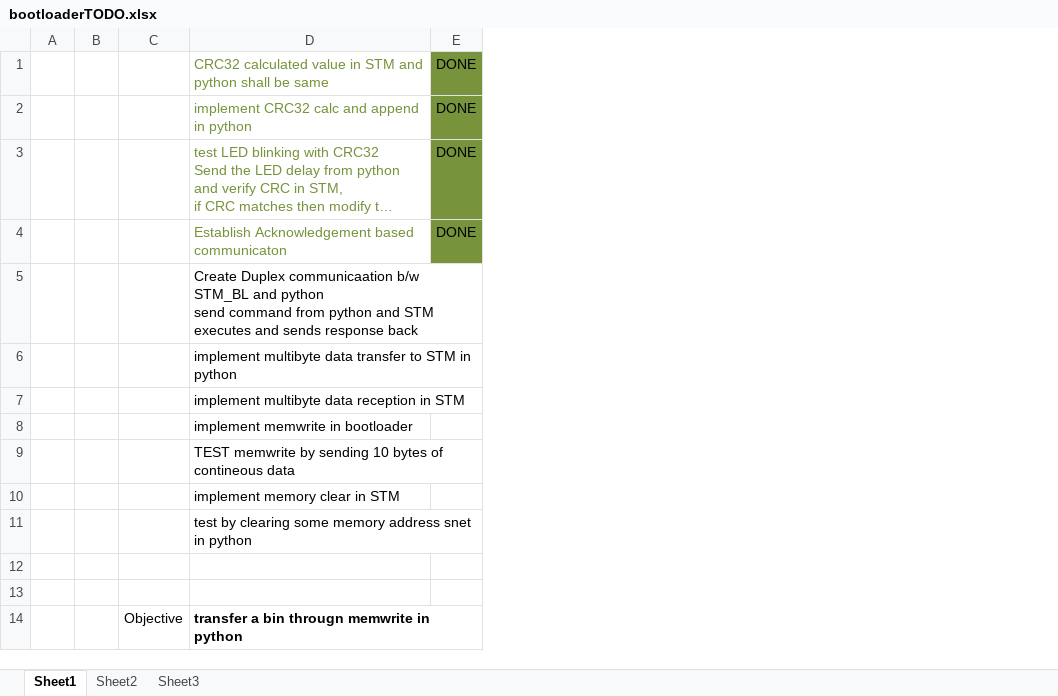
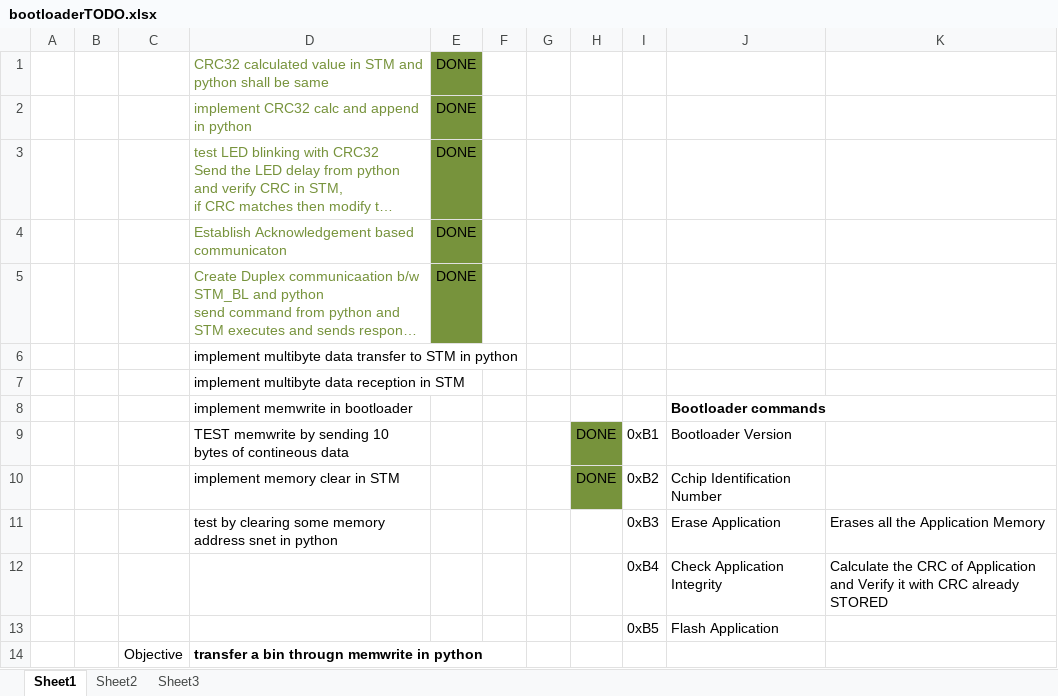
Before and after one commit to hemanthsaai/Serial_py, an Excel workbook: bootloaderTODO.xlsx, sheet Sheet1, drawn as a sheet; long unchanged cells end in …; values as stored, in another font and other column widths than the file's, no borders; the diff names each change by its address in the sheet, - before the commit and + after, or states it on an @@ line.

Commit message:
$ BootLoader Application V1.0 $
Implemented Get Version and Get CID

```diff
--- a/bootloaderTODO.xlsx (sheet Sheet1)
+++ b/bootloaderTODO.xlsx (sheet Sheet1)
+column F, empty
+column G, empty
+column H, rows 9-10: DONE | DONE
+column I, rows 9-13: 0xB1 | 0xB2 | 0xB3 | 0xB4 | 0xB5
+column J, rows 8-13: Bootloader commands | Bootloader Version | Cchip Identification Number | Erase Application | Check Application Integrity | Flash Application
+column K, rows 11-12: Erases all the Application Memory | Calculate the CRC of Application and Verify it with CRC already STORED
-D5 text colour: black
+D5 text colour: #77933C
-E5: (empty)
+E5: DONE
-E5 fill: none
+E5 fill: #77933C
-row 12: (empty)
+row 12:  |  |  |  |  |  |  |  | 0xB4 | Check Application Integrity | Calculate the CRC of Application and Verify it with CRC already STORED
-row 13: (empty)
+row 13:  |  |  |  |  |  |  |  | 0xB5 | Flash Application
```
Also changed, not shown: 3 other files.
